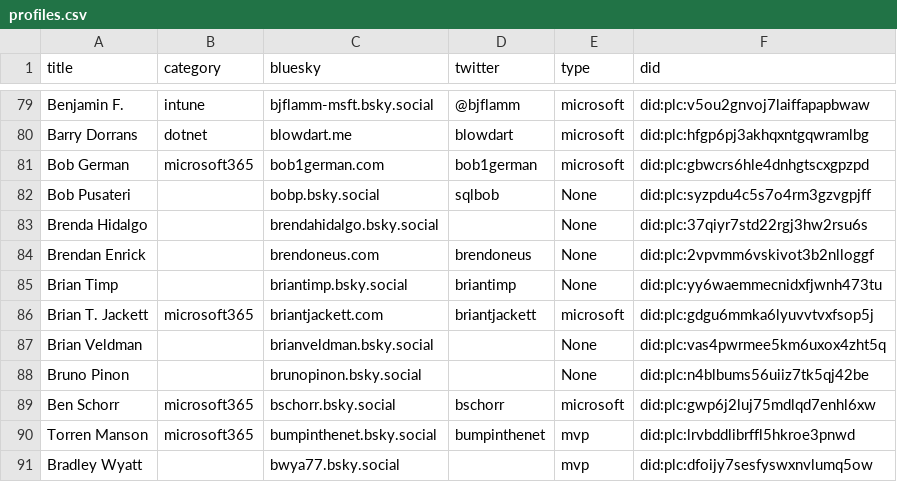
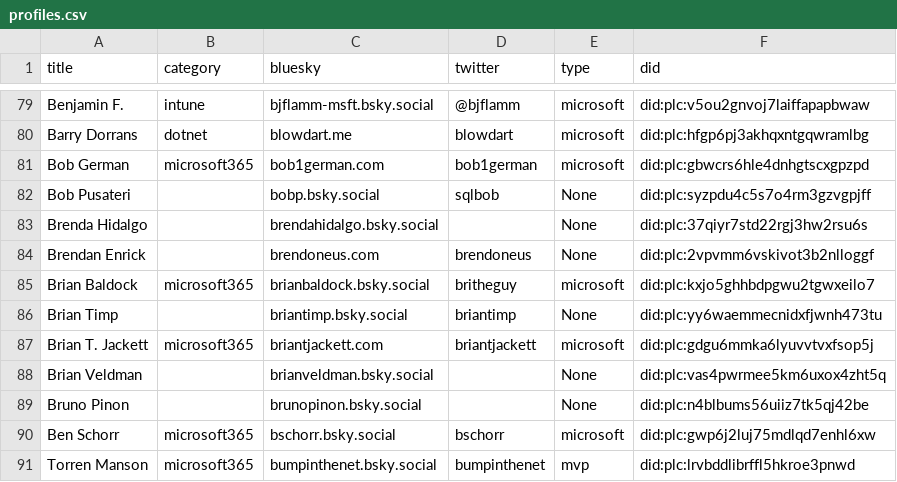
Before and after one commit to plemich/bluesky, a CSV file: website/static/profiles.csv, drawn as a sheet; only a part is shown, gaps mark what is left out; the shorter side is filled out with more unchanged rows; the diff names each change by its address in the sheet, - before the commit and + after, or states it on an @@ line.

```diff
--- a/website/static/profiles.csv
+++ b/website/static/profiles.csv
+row 85: Brian Baldock | microsoft365 | brianbaldock.bsky.social | britheguy | microsoft | did:plc:kxjo5ghhbdpgwu2tgwxeilo7
```
Also changed, not shown: 1 other file.
